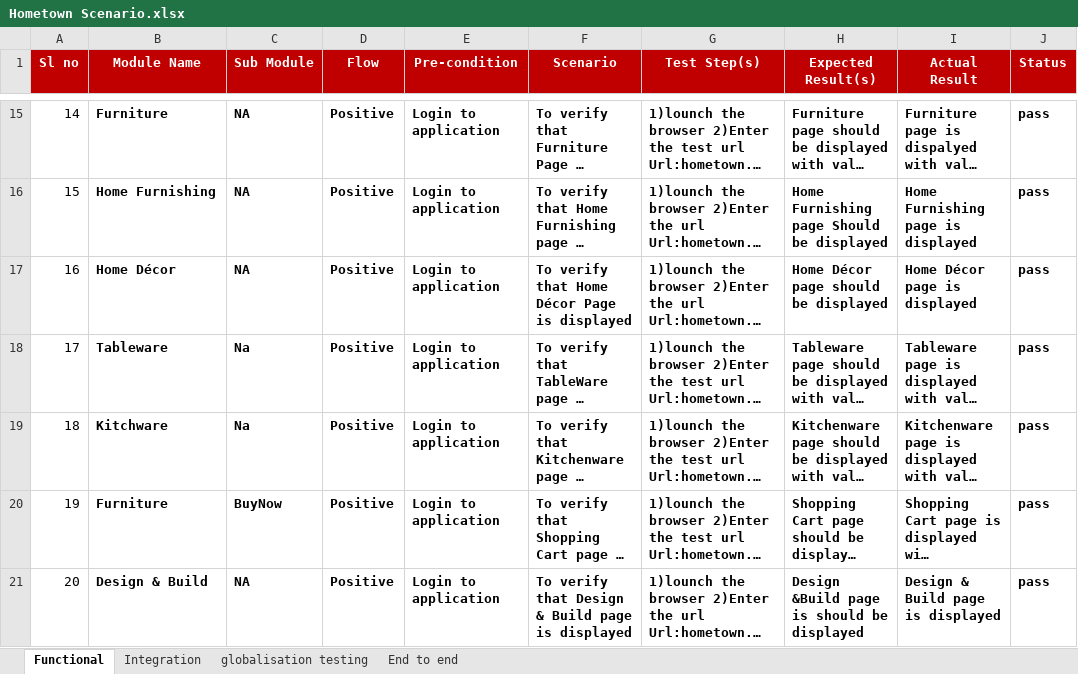
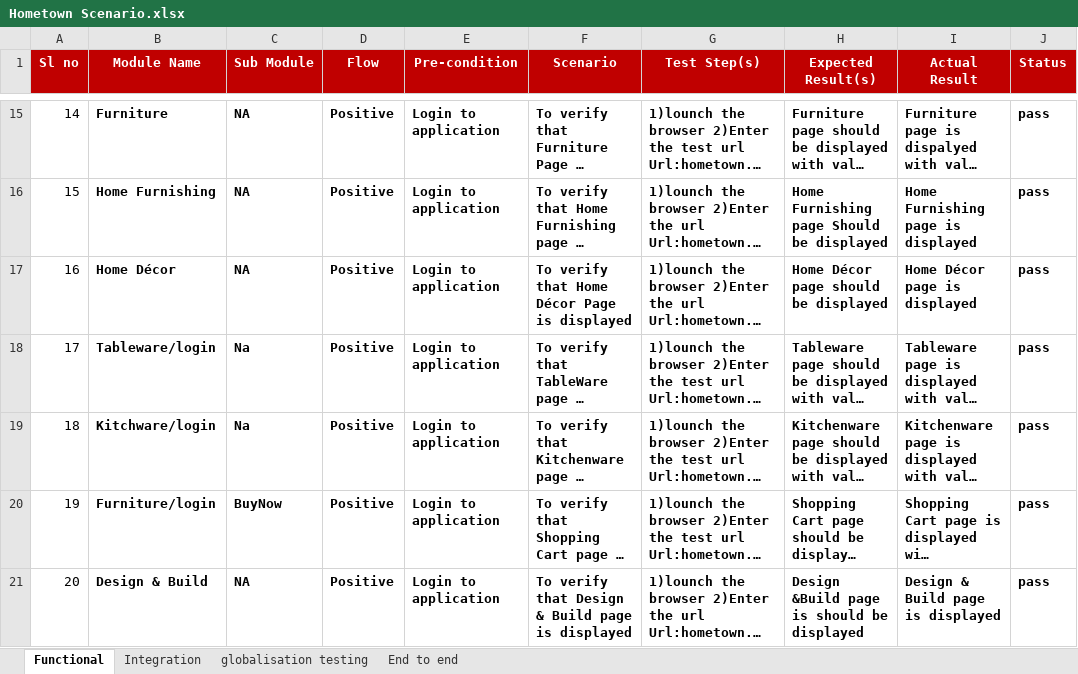
Before and after one commit to amitshetty5255/lasttry, an Excel workbook: Hometown Scenario.xlsx, sheet Functional, drawn as a sheet; only a part is shown, gaps mark what is left out; long unchanged cells end in …; values as stored, in another font and other column widths than the file's, no borders; the diff names each change by its address in the sheet, - before the commit and + after, or states it on an @@ line.

Commit message:
add

```diff
--- a/Hometown Scenario.xlsx (sheet Functional)
+++ b/Hometown Scenario.xlsx (sheet Functional)
-B18 (Module Name): Tableware
+B18 (Module Name): Tableware/login
-B19 (Module Name): Kitchware
+B19 (Module Name): Kitchware/login
-B20 (Module Name): Furniture
+B20 (Module Name): Furniture/login
```
